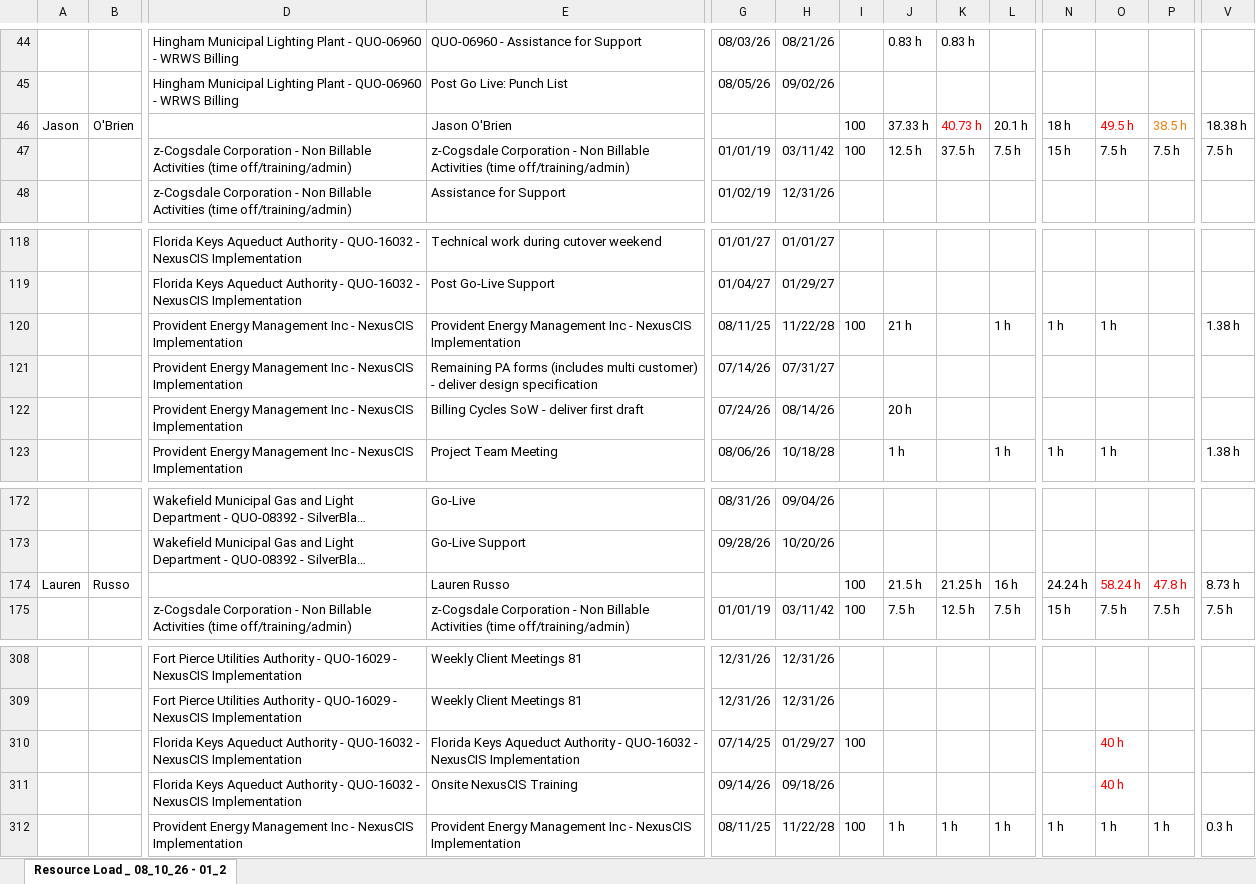
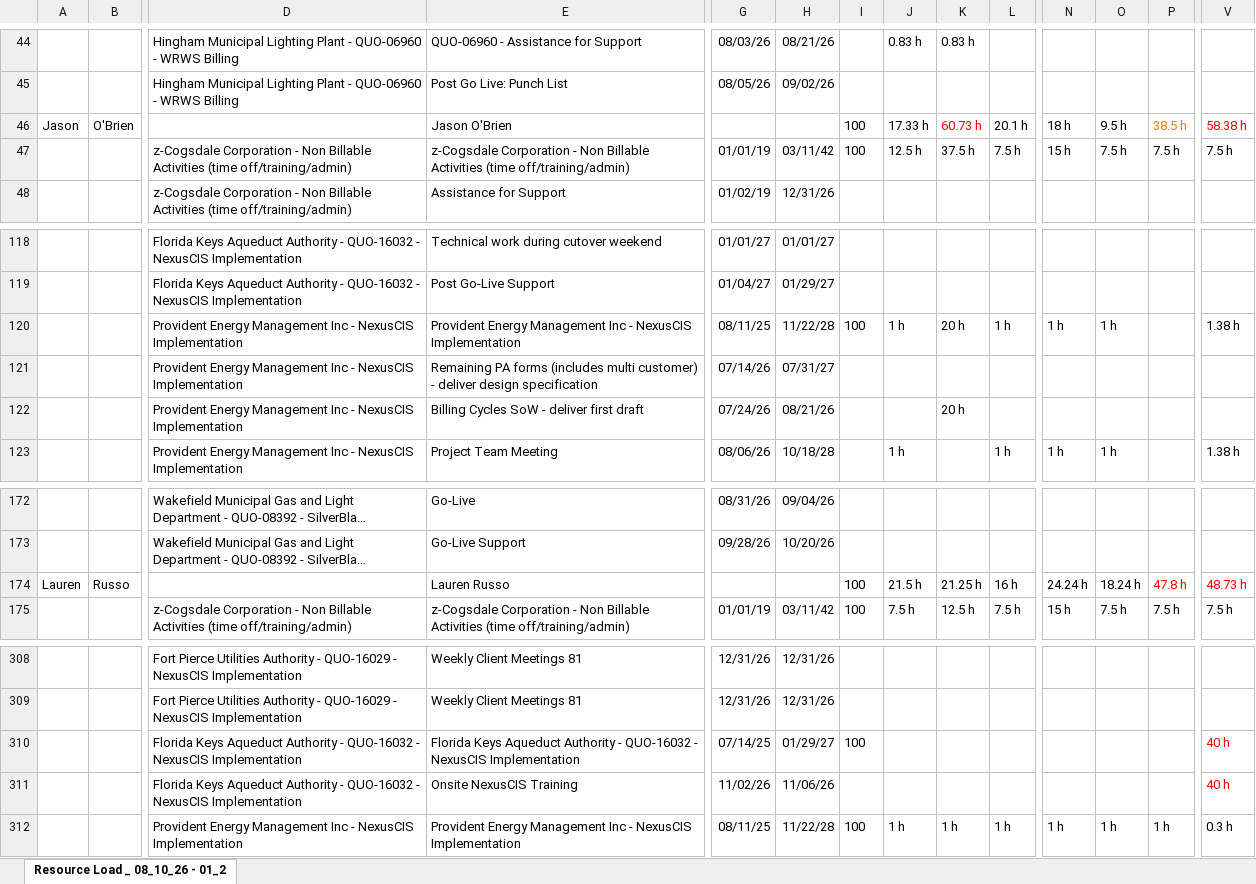
Before and after one commit to PMO-Cogsdale/ResourceSchedule, an Excel workbook: schedule.xlsx, sheet Resource Load _ 08_10_26 - 01_2, drawn as a sheet; only a part is shown, gaps mark what is left out; long unchanged cells end in …; values as stored, in another font and other column widths than the file's, no borders; charts and pictures not drawn; removed rows and columns are numbered as before the commit, all else as after; rows hold the shown columns only; the diff covers the shown part only; the diff names each change by its address in the sheet, - before the commit and + after, or states it on an @@ line.

```diff
--- a/schedule.xlsx (sheet Resource Load _ 08_10_26 - 01_2)
+++ b/schedule.xlsx (sheet Resource Load _ 08_10_26 - 01_2)
-J46: 37.33 h
+J46: 17.33 h
-K46: 40.73 h
+K46: 60.73 h
-O46: 49.5 h
+O46: 9.5 h
-O46 text colour: #FF0000
+O46 text colour: black
-V46: 18.38 h
+V46: 58.38 h
-V46 text colour: black
+V46 text colour: #FF0000
-J120: 21 h
+J120: 1 h
-K120: (empty)
+K120: 20 h
-H122: 08/14/26
+H122: 08/21/26
-J122: 20 h
+J122: (empty)
-K122: (empty)
+K122: 20 h
-O174: 58.24 h
+O174: 18.24 h
-O174 text colour: #FF0000
+O174 text colour: black
-V174: 8.73 h
+V174: 48.73 h
-V174 text colour: black
+V174 text colour: #FF0000
-O310: 40 h
+O310: (empty)
-V310: (empty)
+V310: 40 h
-row 311:  |  | Florida Keys Aqueduct Authority - QUO-16032 - NexusCIS Implementation | Onsite NexusCIS Training | 09/14/26 | 09/18/26 |  |  |  |  |  | 40 h
+row 311:  |  | Florida Keys Aqueduct Authority - QUO-16032 - NexusCIS Implementation | Onsite NexusCIS Training | 11/02/26 | 11/06/26 |  |  |  |  |  |  |  | 40 h
```
Also changed, not shown: 2 added rows, 2 removed rows, 69 edited cells and cell formats elsewhere in this sheet.
